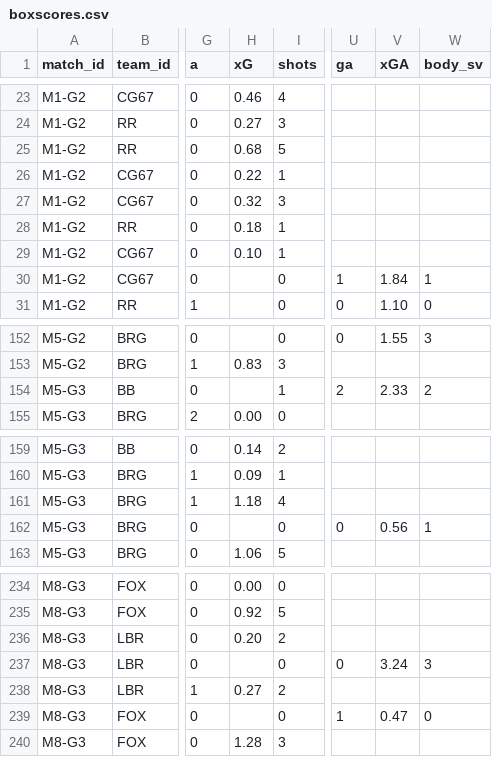
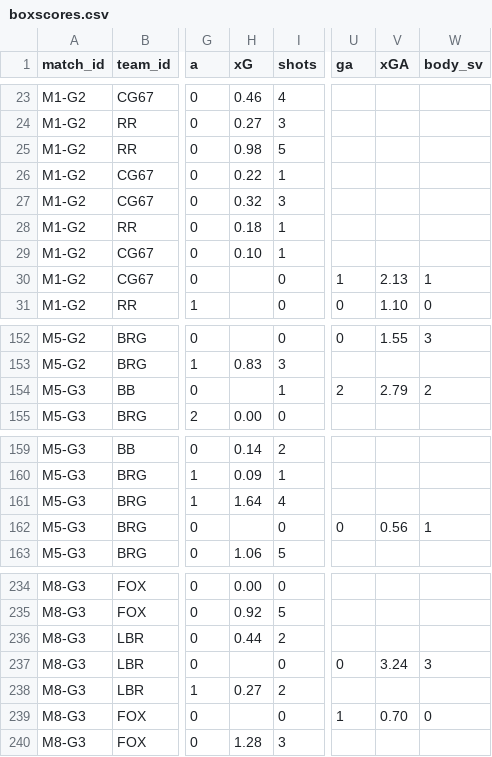
Before and after one commit to SundinWCPL/WCPL, a CSV file: data/S2/boxscores.csv, drawn as a sheet; only a part is shown, gaps mark what is left out; the diff names each change by its address in the sheet, - before the commit and + after, or states it on an @@ line.

```diff
--- a/data/S2/boxscores.csv
+++ b/data/S2/boxscores.csv
-H25 (xG): 0.68
+H25 (xG): 0.98
-V30 (xGA): 1.84
+V30 (xGA): 2.13
-V154 (xGA): 2.33
+V154 (xGA): 2.79
-H161 (xG): 1.18
+H161 (xG): 1.64
-H236 (xG): 0.20
+H236 (xG): 0.44
-V239 (xGA): 0.47
+V239 (xGA): 0.70
```
Also changed, not shown: data/S2/games.csv, data/S2/players.csv, 1 other file.
